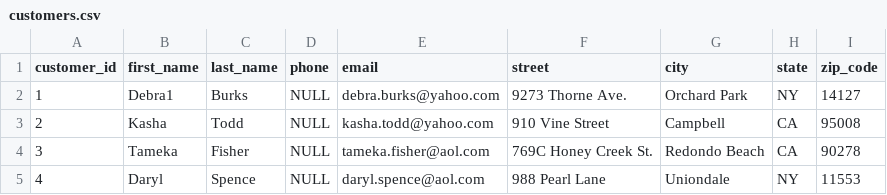
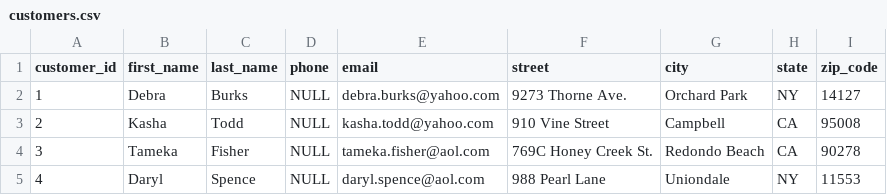
Before and after one commit to pochangl/2024, a CSV file: 2024-05-29/customers.csv, drawn as a sheet; only a part is shown.

Commit message:
autocommit

```diff
--- a/2024-05-29/customers.csv
+++ b/2024-05-29/customers.csv
@@ -1,3 +1,3 @@
 customer_id,first_name,last_name,phone,email,street,city,state,zip_code
-1,Debra1,Burks,NULL,debra.burks@yahoo.com,9273 Thorne Ave. ,Orchard Park,NY,14127
+1,Debra,Burks,NULL,debra.burks@yahoo.com,9273 Thorne Ave. ,Orchard Park,NY,14127
 2,Kasha,Todd,NULL,kasha.todd@yahoo.com,910 Vine Street ,Campbell,CA,95008
```
